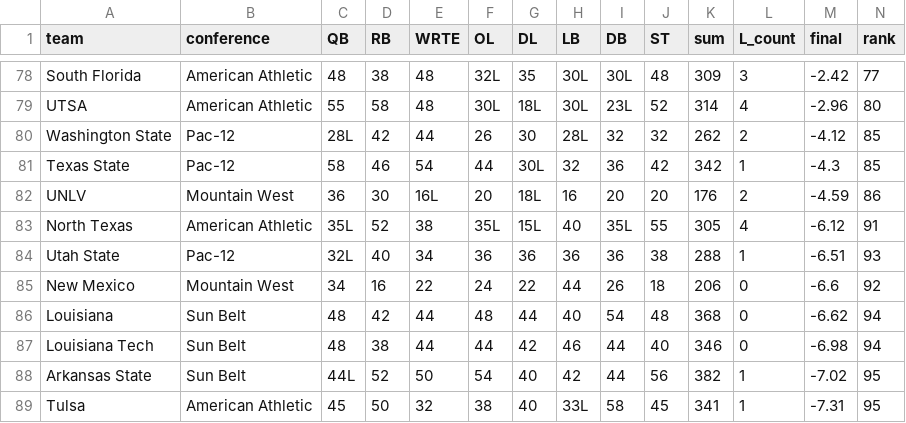
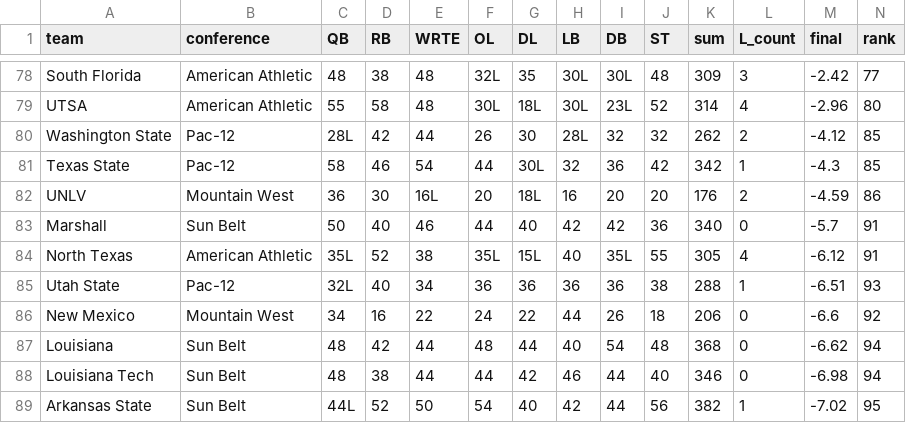
Before and after one commit to BrodyVogel/ncaaf-2026, a CSV file: outputs/grade_board.csv, drawn as a sheet; only a part is shown, gaps mark what is left out; the shorter side is filled out with more unchanged rows; rows hold the shown columns only; the diff names each change by its address in the sheet, - before the commit and + after, or states it on an @@ line.

```diff
--- a/outputs/grade_board.csv
+++ b/outputs/grade_board.csv
+row 83: Marshall | Sun Belt | 50 | 40 | 46 | 44 | 40 | 42 | 42 | 36 | 340 | 0 | -5.7 | 91
```
Also changed, not shown: 27 other files.
